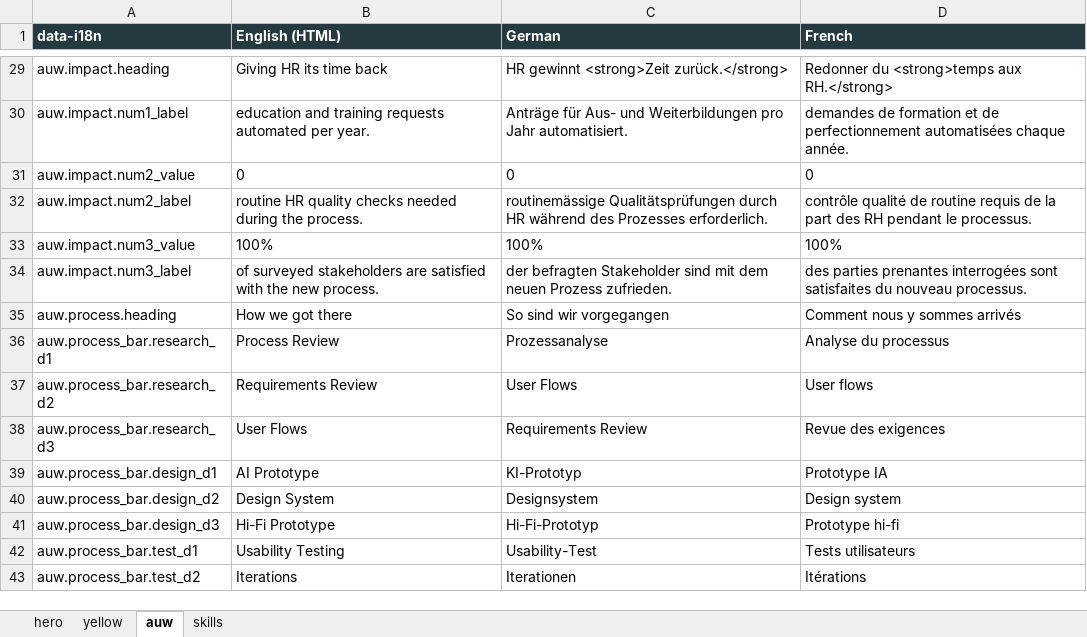
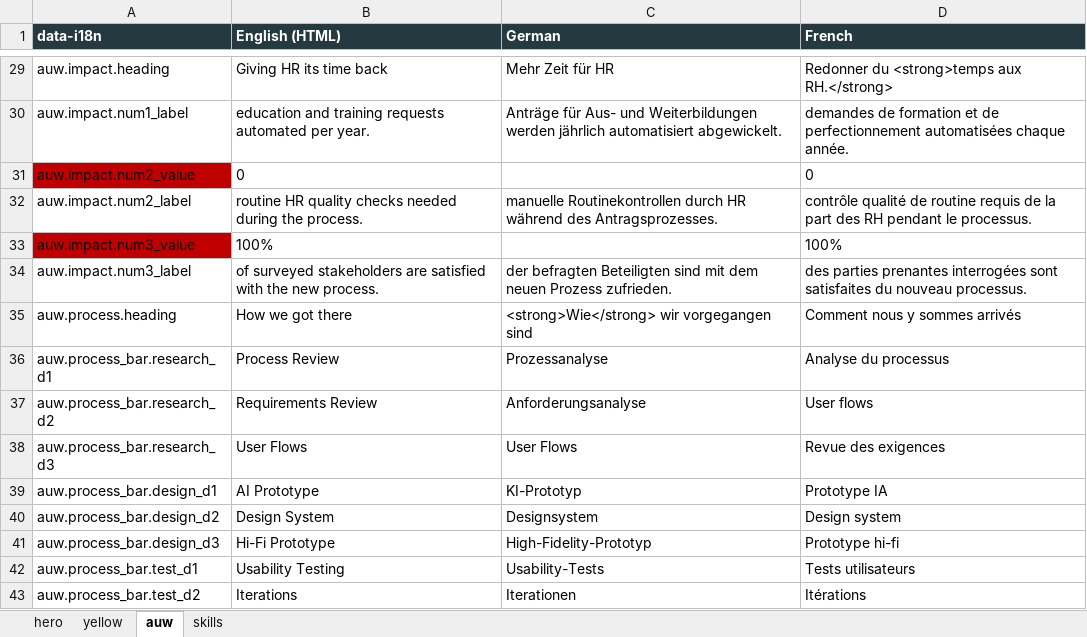
Before and after one commit to anoukfontaine/Portfolio, an Excel workbook: translations/portfolio_translations_review_deduplicated.xlsx, sheet auw, drawn as a sheet; only a part is shown, gaps mark what is left out; values as stored, in another font and other column widths than the file's, no borders; the diff covers the shown part only; the diff names each change by its address in the sheet, - before the commit and + after, or states it on an @@ line.

```diff
--- a/translations/portfolio_translations_review_deduplicated.xlsx (sheet auw)
+++ b/translations/portfolio_translations_review_deduplicated.xlsx (sheet auw)
-C29 (German): HR gewinnt <strong>Zeit zurück.</strong>
+C29 (German): Mehr Zeit für HR
-C30 (German): …und Weiterbildungen pro Jahr automatisiert.
+C30 (German): …und Weiterbildungen werden jährlich automatisiert abgewickelt.
-A31 fill: none
+A31 fill: #C00000
-C31 (German): 0
+C31 (German): (empty)
-C32 (German): routinemässige Qualitätsprüfungen durch HR während des Prozesses erforderlich.
+C32 (German): manuelle Routinekontrollen durch HR während des Antragsprozesses.
-A33 fill: none
+A33 fill: #C00000
-C33 (German): 100%
+C33 (German): (empty)
-C34 (German): der befragten Stakeholder sind mit…
+C34 (German): der befragten Beteiligten sind mit…
-C35 (German): So sind wir vorgegangen
+C35 (German): <strong>Wie</strong> wir vorgegangen sind
-C37 (German): User Flows
+C37 (German): Anforderungsanalyse
-C38 (German): Requirements Review
+C38 (German): User Flows
-C41 (German): Hi-Fi-Prototyp
+C41 (German): High-Fidelity-Prototyp
-C42 (German): Usability-Test
+C42 (German): Usability-Tests
```
Also changed, not shown: 42 edited cells elsewhere in this sheet, sheet yellow, sheet skills, sheet hero, 6 other files.
